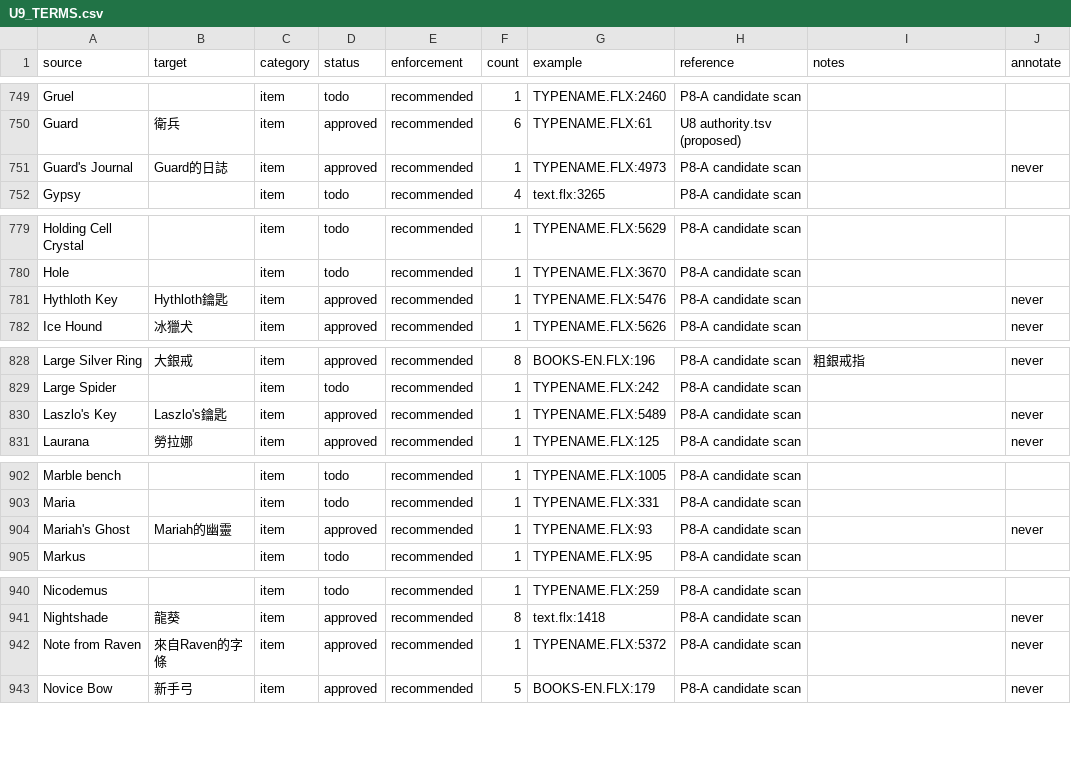
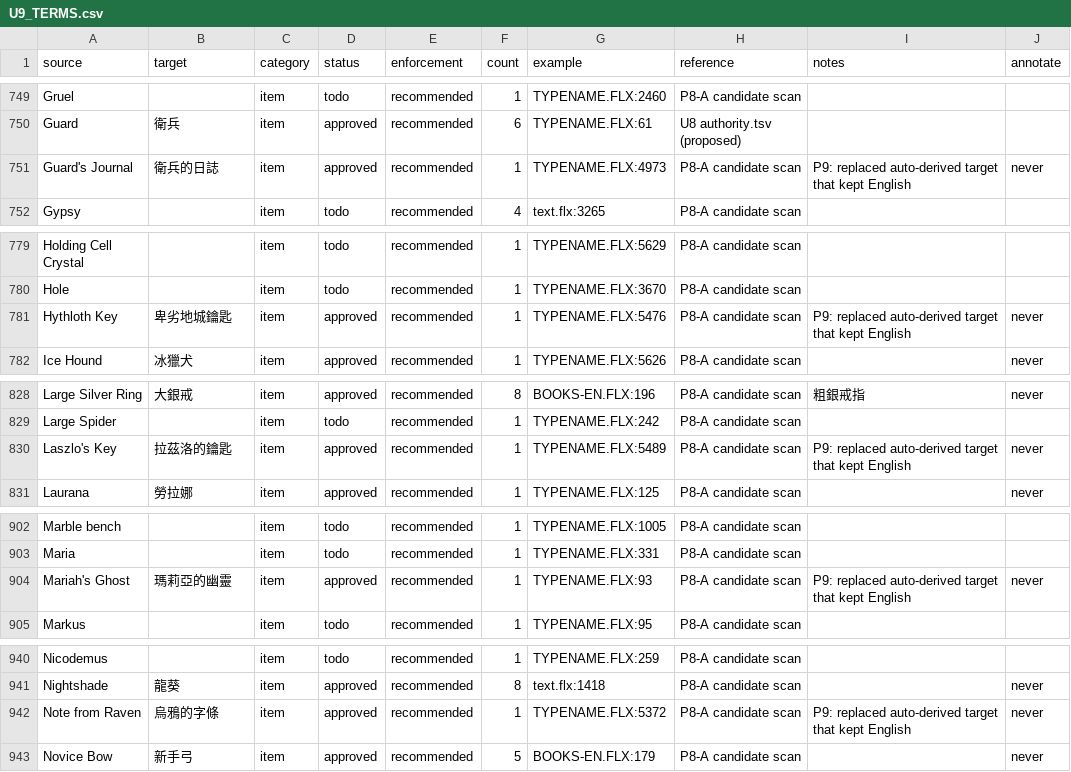
Before and after one commit to pmanyeh/Ultima-9-for-zh, a CSV file: translation/glossary/U9_TERMS.csv, drawn as a sheet; only a part is shown, gaps mark what is left out; the diff covers the shown part only.

```diff
--- a/translation/glossary/U9_TERMS.csv
+++ b/translation/glossary/U9_TERMS.csv
@@ -750,3 +750,3 @@ Gruel,,item,todo,recommended,1,TYPENAME.FLX:2460,P8-A candidate scan,,
 Guard,衛兵,item,approved,recommended,6,TYPENAME.FLX:61,U8 authority.tsv (proposed),,
-Guard's Journal,Guard的日誌,item,approved,recommended,1,TYPENAME.FLX:4973,P8-A candidate scan,,never
+Guard's Journal,衛兵的日誌,item,approved,recommended,1,TYPENAME.FLX:4973,P8-A candidate scan,P9: replaced auto-derived target that kept English,never
 Gypsy,,item,todo,recommended,4,text.flx:3265,P8-A candidate scan,,
@@ -780,3 +780,3 @@ Holding Cell Crystal,,item,todo,recommended,1,TYPENAME.FLX:5629,P8-A candidate s
 Hole,,item,todo,recommended,1,TYPENAME.FLX:3670,P8-A candidate scan,,
-Hythloth Key,Hythloth鑰匙,item,approved,recommended,1,TYPENAME.FLX:5476,P8-A candidate scan,,never
+Hythloth Key,卑劣地城鑰匙,item,approved,recommended,1,TYPENAME.FLX:5476,P8-A candidate scan,P9: replaced auto-derived target that kept English,never
 Ice Hound,冰獵犬,item,approved,recommended,1,TYPENAME.FLX:5626,P8-A candidate scan,,never
@@ -829,3 +829,3 @@ Large Silver Ring,大銀戒,item,approved,recommended,8,BOOKS-EN.FLX:196,P8-A ca
 Large Spider,,item,todo,recommended,1,TYPENAME.FLX:242,P8-A candidate scan,,
-Laszlo's Key,Laszlo's鑰匙,item,approved,recommended,1,TYPENAME.FLX:5489,P8-A candidate scan,,never
+Laszlo's Key,拉茲洛的鑰匙,item,approved,recommended,1,TYPENAME.FLX:5489,P8-A candidate scan,P9: replaced auto-derived target that kept English,never
 Laurana,勞拉娜,item,approved,recommended,1,TYPENAME.FLX:125,P8-A candidate scan,,never
@@ -903,3 +903,3 @@ Marble bench,,item,todo,recommended,1,TYPENAME.FLX:1005,P8-A candidate scan,,
 Maria,,item,todo,recommended,1,TYPENAME.FLX:331,P8-A candidate scan,,
-Mariah's Ghost,Mariah的幽靈,item,approved,recommended,1,TYPENAME.FLX:93,P8-A candidate scan,,never
+Mariah's Ghost,瑪莉亞的幽靈,item,approved,recommended,1,TYPENAME.FLX:93,P8-A candidate scan,P9: replaced auto-derived target that kept English,never
 Markus,,item,todo,recommended,1,TYPENAME.FLX:95,P8-A candidate scan,,
@@ -941,3 +941,3 @@ Nicodemus,,item,todo,recommended,1,TYPENAME.FLX:259,P8-A candidate scan,,
 Nightshade,龍葵,item,approved,recommended,8,text.flx:1418,P8-A candidate scan,,never
-Note from Raven,來自Raven的字條,item,approved,recommended,1,TYPENAME.FLX:5372,P8-A candidate scan,,never
+Note from Raven,烏鴉的字條,item,approved,recommended,1,TYPENAME.FLX:5372,P8-A candidate scan,P9: replaced auto-derived target that kept English,never
 Novice Bow,新手弓,item,approved,recommended,5,BOOKS-EN.FLX:179,P8-A candidate scan,,never
```
Also changed, not shown: 42 edited cells elsewhere in this file, 9 other files.
